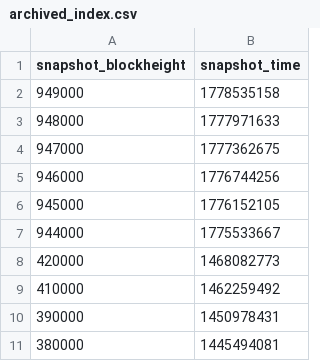
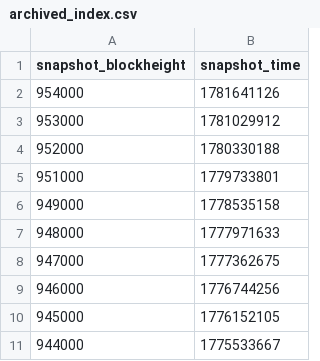
Before and after one commit to w-s-bitcoin/webapps-quantum-exposure, a CSV file: webapps/quantum_exposure/webapp_data/archived_index.csv, drawn as a sheet; only a part is shown; the shorter side is filled out with more unchanged rows.

Commit message:
Update quantum exposure data

```diff
--- a/webapps/quantum_exposure/webapp_data/archived_index.csv
+++ b/webapps/quantum_exposure/webapp_data/archived_index.csv
@@ -1,2 +1,6 @@
 snapshot_blockheight,snapshot_time
+954000,1781641126
+953000,1781029912
+952000,1780330188
+951000,1779733801
 949000,1778535158
```
Also changed, not shown: webapps/quantum_exposure/webapp_data/historical_eco.csv, webapps/quantum_exposure/webapp_data/snapshots_index.csv, 12 other files.
